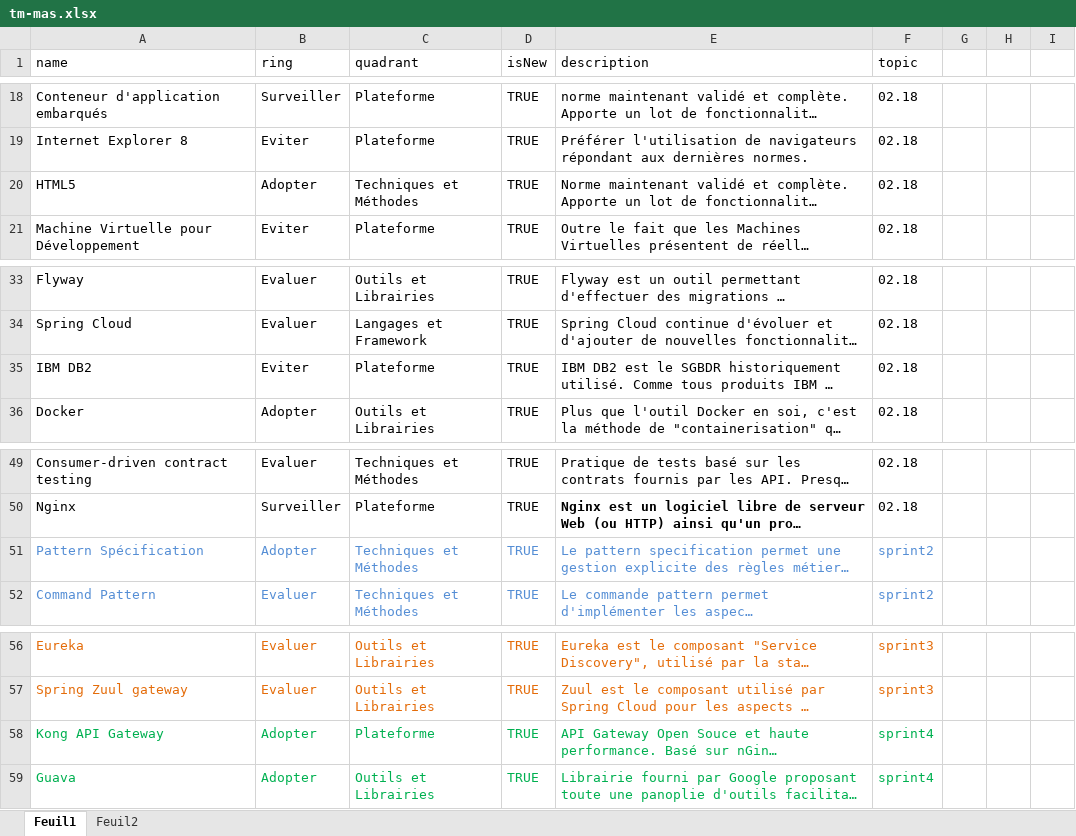
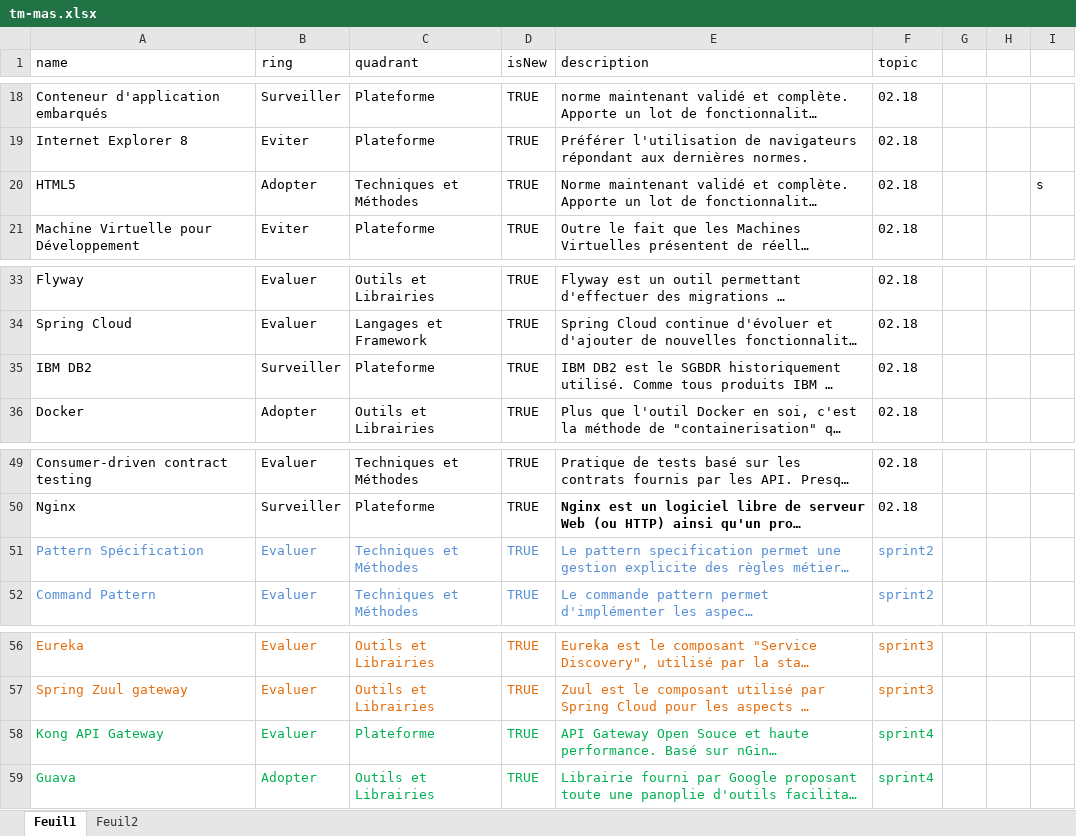
Before and after one commit to MAS-RAD-TM/radar-technologique, an Excel workbook: xls/tm-mas.xlsx, sheet Feuil1, drawn as a sheet; only a part is shown, gaps mark what is left out; long unchanged cells end in …; values as stored, in another font and other column widths than the file's, no borders; the diff names each change by its address in the sheet, - before the commit and + after, or states it on an @@ line.

Commit message:
revert

```diff
--- a/xls/tm-mas.xlsx (sheet Feuil1)
+++ b/xls/tm-mas.xlsx (sheet Feuil1)
-I20: (empty)
+I20: s
-B35 (ring): Eviter
+B35 (ring): Surveiller
-B51 (ring): Adopter
+B51 (ring): Evaluer
-B58 (ring): Adopter
+B58 (ring): Evaluer
```
